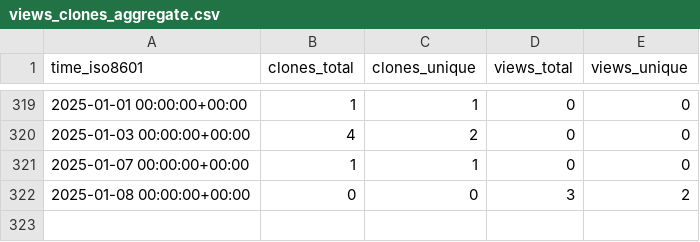
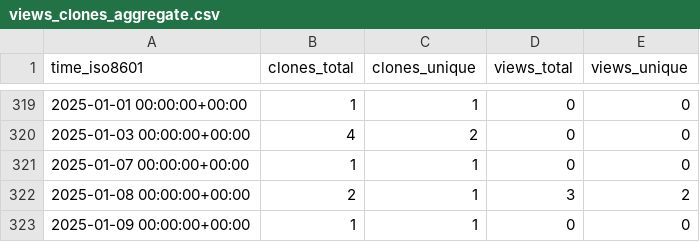
Before and after one commit to stablecaps/demo_terraform_and_serverless, a CSV file: stablecaps/terraform_and_serverless_demo/ghrs-data/views_clones_aggregate.csv, drawn as a sheet; only a part is shown, gaps mark what is left out.

```diff
--- a/stablecaps/terraform_and_serverless_demo/ghrs-data/views_clones_aggregate.csv
+++ b/stablecaps/terraform_and_serverless_demo/ghrs-data/views_clones_aggregate.csv
@@ -321,2 +321,3 @@ time_iso8601,clones_total,clones_unique,views_total,views_unique
 2025-01-07 00:00:00+00:00,1,1,0,0
-2025-01-08 00:00:00+00:00,0,0,3,2
+2025-01-08 00:00:00+00:00,2,1,3,2
+2025-01-09 00:00:00+00:00,1,1,0,0
```
Also changed, not shown: 1 other file.
